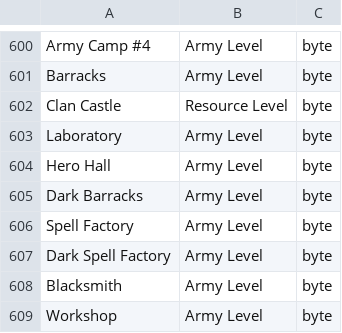
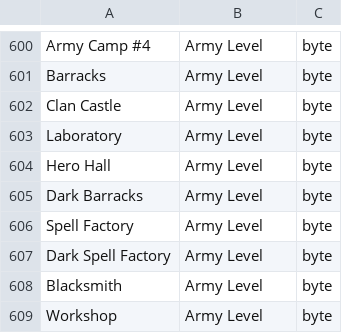
Before and after one commit to Godly000/Chester, a CSV file: data/progression/village.csv, drawn as a sheet; only a part is shown, gaps mark what is left out.

Commit message:
Update village.csv

```diff
--- a/data/progression/village.csv
+++ b/data/progression/village.csv
@@ -601,3 +601,3 @@ Army Camp #4,Army Level,byte
 Barracks,Army Level,byte
-Clan Castle,Resource Level,byte
+Clan Castle,Army Level,byte
 Laboratory,Army Level,byte
```
